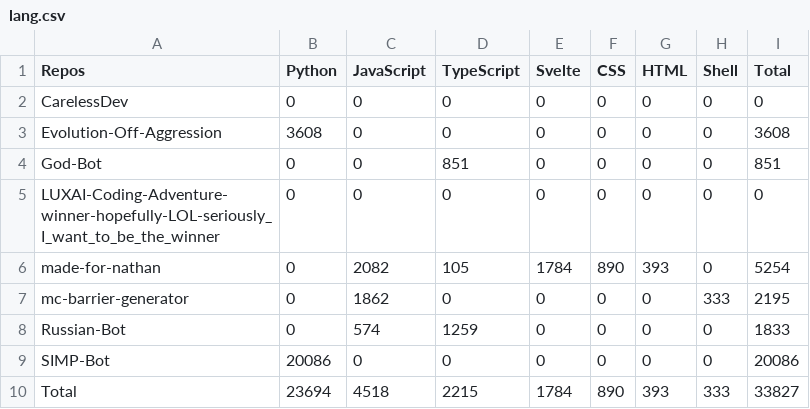
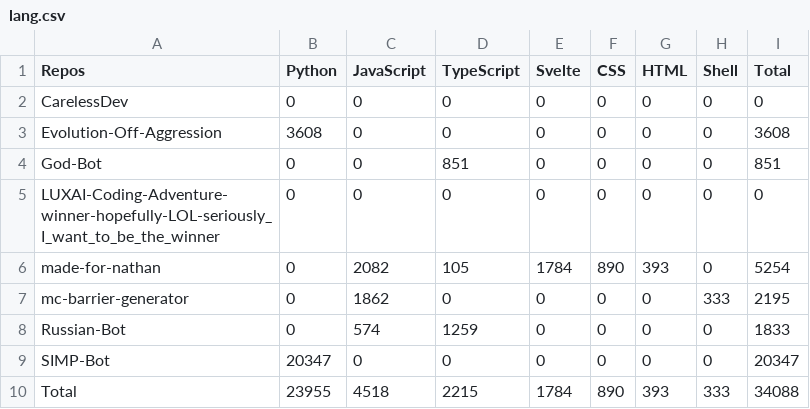
Before and after one commit to CarelessDev/Auto-Language-Stats, a CSV file: example/lang.csv, drawn as a sheet.

```diff
--- a/example/lang.csv
+++ b/example/lang.csv
@@ -8,3 +8,3 @@ mc-barrier-generator,0,1862,0,0,0,0,333,2195,
 Russian-Bot,0,574,1259,0,0,0,0,1833,
-SIMP-Bot,20086,0,0,0,0,0,0,20086,
-Total,23694,4518,2215,1784,890,393,333,33827,
+SIMP-Bot,20347,0,0,0,0,0,0,20347,
+Total,23955,4518,2215,1784,890,393,333,34088,
```
Also changed, not shown: 1 other file.
